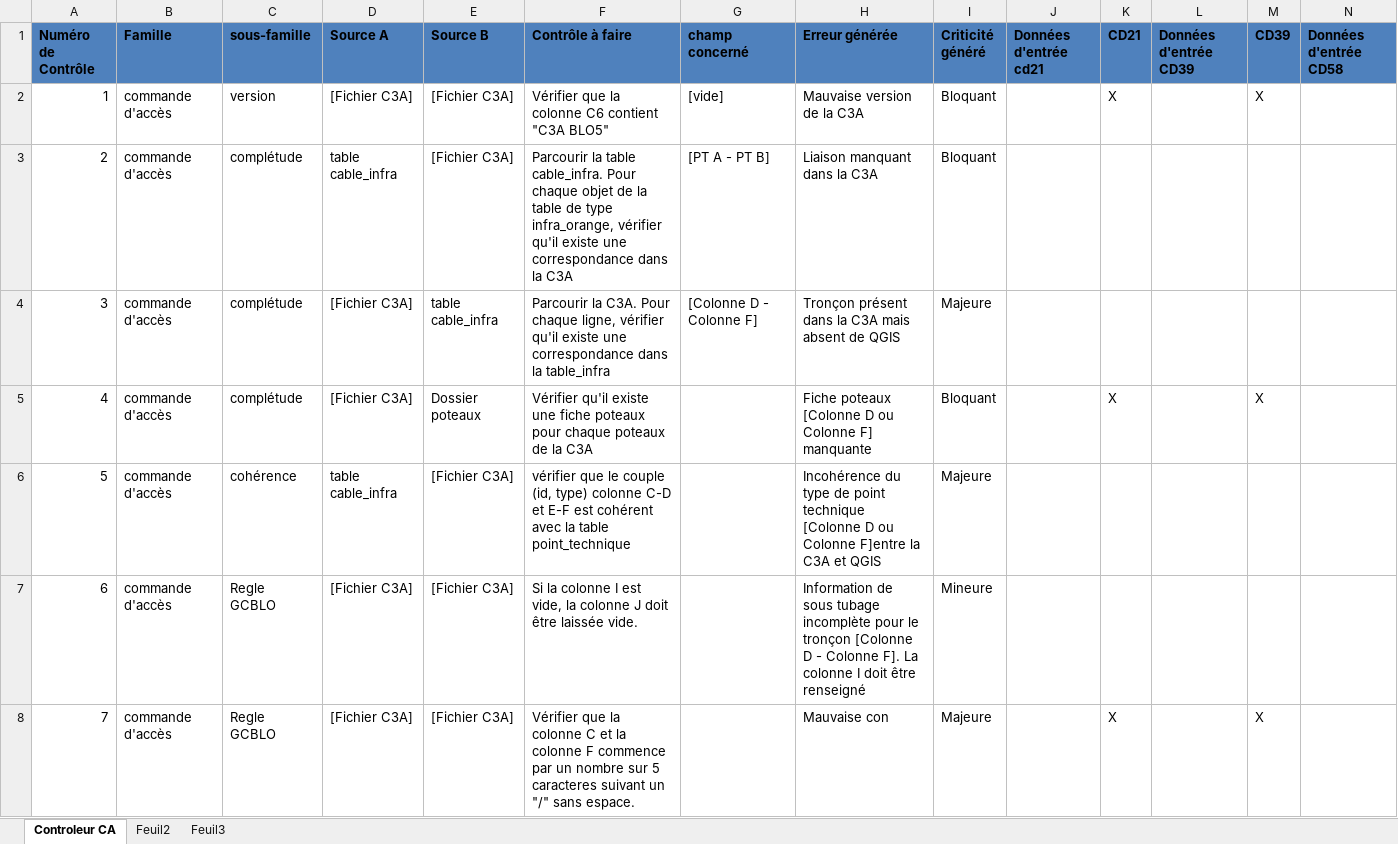
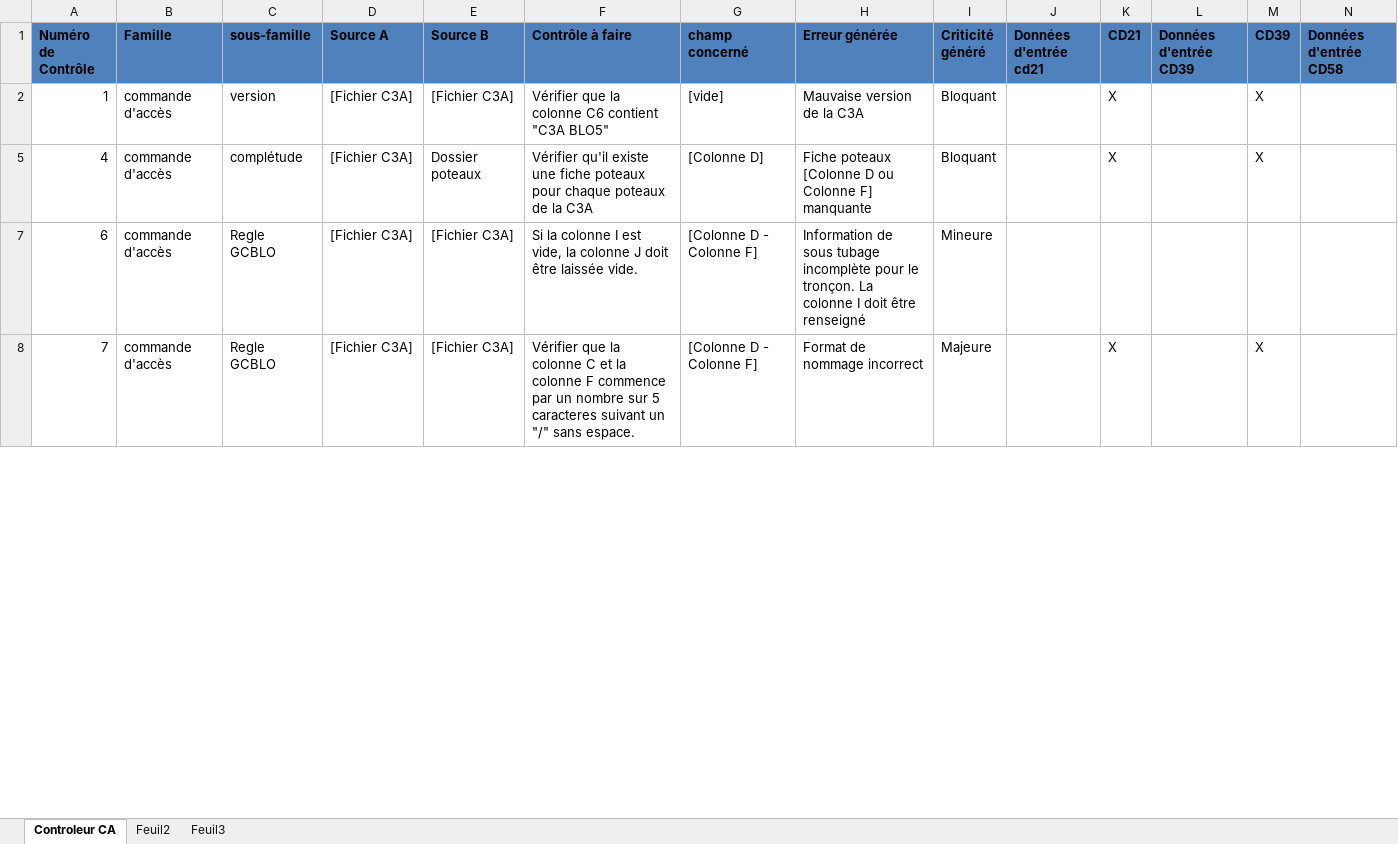
Before and after one commit to sbenamar/Controleur_GCBLO-, an Excel workbook: Documentation/Controleur.xlsx, sheet Controleur CA, drawn as a sheet; only a part is shown; values as stored, in another font and other column widths than the file's, no borders; rows hold the shown columns only; the diff covers the shown part only; the diff names each change by its address in the sheet, - before the commit and + after, or states it on an @@ line.

Commit message:
- Ajout des contrôles 13 et 14 - Mise à jour du fichier controlleur.xlsx avec de nouveaux libellés et formats d'erreur - Correction du controle 1 - Quand il y a la C3A dans les deux sources, on affiche que dans source A - Dans contrôle 7, une seule ligne par troncon même si point A ET point B sont incorrects - Mise à jour de la première ligne du C3A puisqu'elle est différente dans la dernière version - Simplification du modele d'erreur en fonction, pour les C3A - Eviter de charger des XLSX temporaires ou invisibles - On vérifie maintenant 2 colonnes pour savoir si la ligne est vide ou non

```diff
--- a/Documentation/Controleur.xlsx (sheet Controleur CA)
+++ b/Documentation/Controleur.xlsx (sheet Controleur CA)
@@ row 3 hidden: 2 | commande d'accès | complétude | table cable_infra | [Fichier C3A] | Parcourir la table cable_infra. Pour chaque objet de la table de type infra_orange, vérifier qu'il existe une correspondance dans la C3A | [PT A - PT B] | Liaison manquant dans la C3A | Bloquant @@
@@ row 4 hidden: 3 | commande d'accès | complétude | [Fichier C3A] | table cable_infra | Parcourir la C3A. Pour chaque ligne, vérifier qu'il existe une correspondance dans la table_infra | [Colonne D - Colonne F] | Tronçon présent dans la C3A mais absent de QGIS | Majeure @@
-G5 (champ concerné): (empty)
+G5 (champ concerné): [Colonne D]
@@ row 6 hidden: 5 | commande d'accès | cohérence | table cable_infra | [Fichier C3A] | vérifier que le couple (id, type) colonne C-D et E-F est cohérent avec la table point_technique |  | Incohérence du type de point technique [Colonne D ou Colonne F]entre la C3A et QGIS | Majeure @@
-G7:G8 (champ concerné): (empty)
+G7:G8 (champ concerné): [Colonne D - Colonne F]
-H7 (Erreur générée): …pour le tronçon [Colonne D - Colonne F]. La colonne…
+H7 (Erreur générée): …pour le tronçon. La colonne…
-H8 (Erreur générée): Mauvaise con
+H8 (Erreur générée): Format de nommage incorrect
```
Also changed, not shown: 5 edited cells elsewhere in this sheet, 4 other files.
